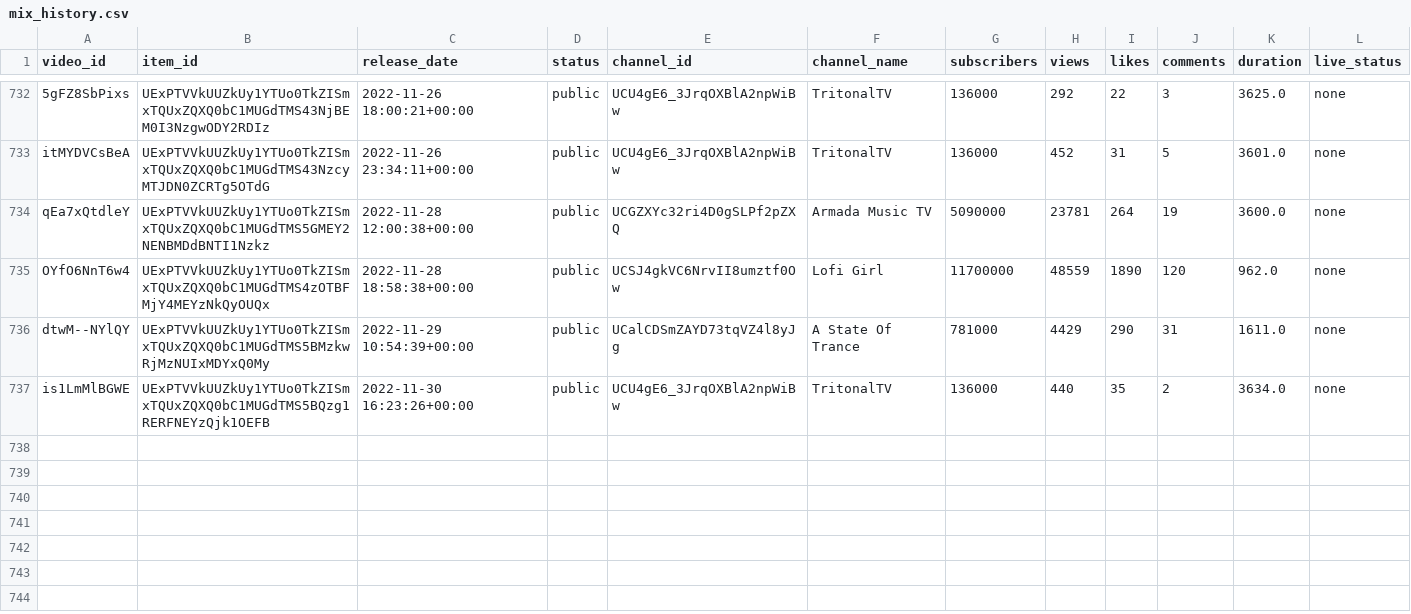
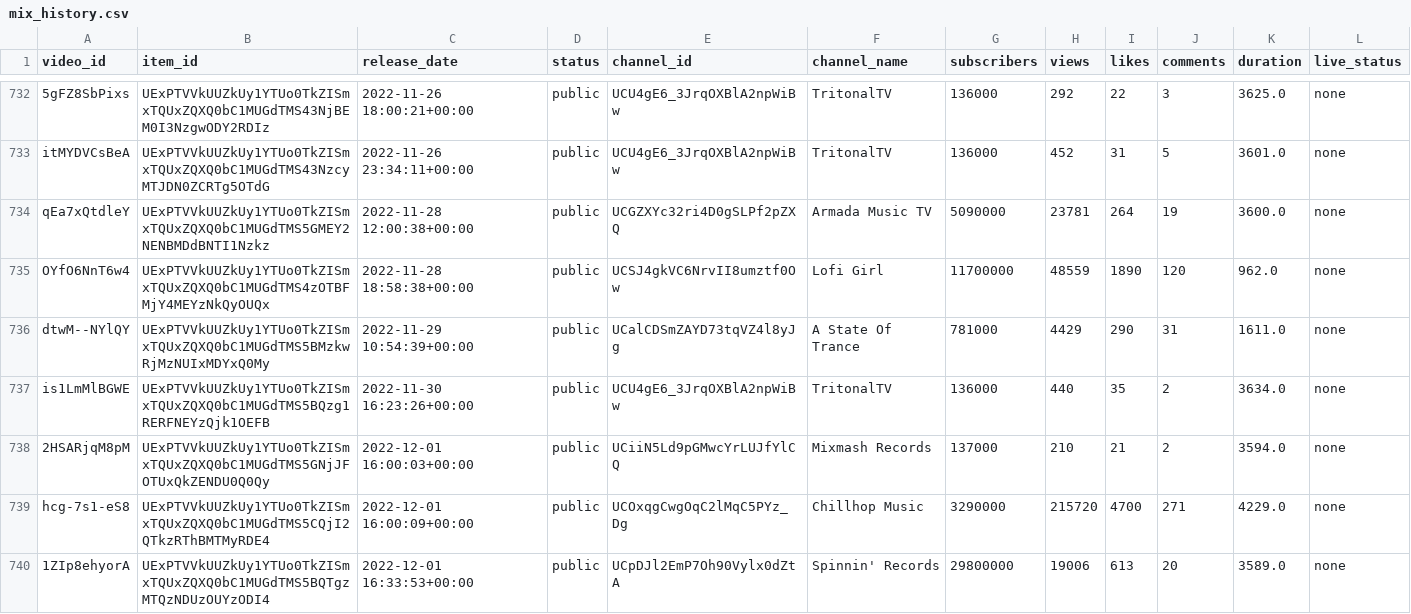
Before and after one commit to Dyl-M/auto_youtube_playlist, a CSV file: data/mix_history.csv, drawn as a sheet; only a part is shown, gaps mark what is left out; the diff names each change by its address in the sheet, - before the commit and + after, or states it on an @@ line.

```diff
--- a/data/mix_history.csv
+++ b/data/mix_history.csv
+row 738: 2HSARjqM8pM | UExPTVVkUUZkUy1YTUo0TkZISmxTQUxZQXQ0bC1MUGdTMS5GNjJFOTUxQkZENDU0Q0Qy | 2022-12-01 16:00:03+00:00 | public | UCiiN5Ld9pGMwcYrLUJfYlCQ | Mixmash Records | 137000 | 210 | 21 | 2 | 3594.0 | none
+row 739: hcg-7s1-eS8 | UExPTVVkUUZkUy1YTUo0TkZISmxTQUxZQXQ0bC1MUGdTMS5CQjI2QTkzRThBMTMyRDE4 | 2022-12-01 16:00:09+00:00 | public | UCOxqgCwgOqC2lMqC5PYz_Dg | Chillhop Music | 3290000 | 215720 | 4700 | 271 | 4229.0 | none
+row 740: 1ZIp8ehyorA | UExPTVVkUUZkUy1YTUo0TkZISmxTQUxZQXQ0bC1MUGdTMS5BQTgzMTQzNDUzOUYzODI4 | 2022-12-01 16:33:53+00:00 | public | UCpDJl2EmP7Oh90Vylx0dZtA | Spinnin' Records | 29800000 | 19006 | 613 | 20 | 3589.0 | none
```
Also changed, not shown: 2 other files.
